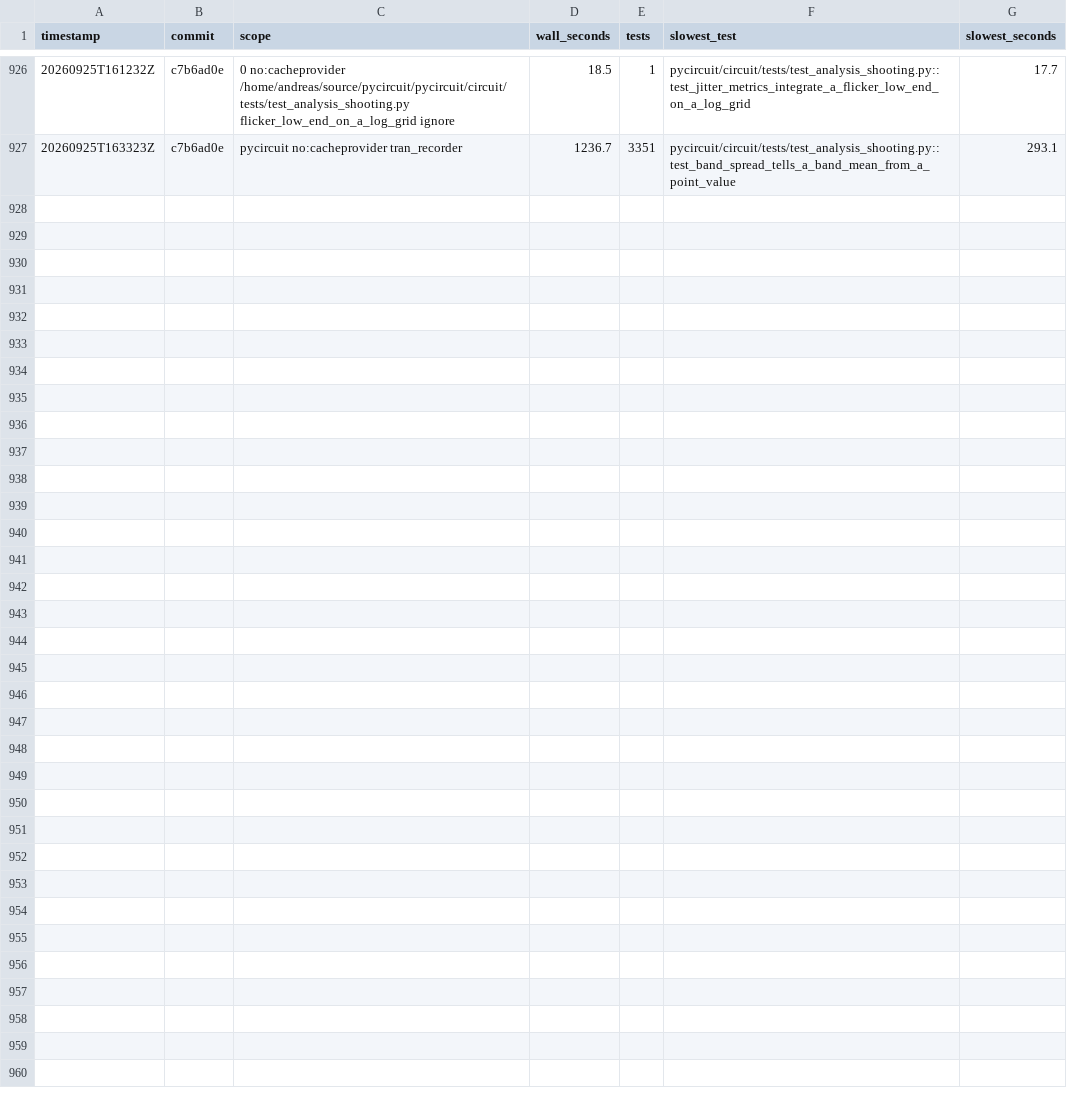
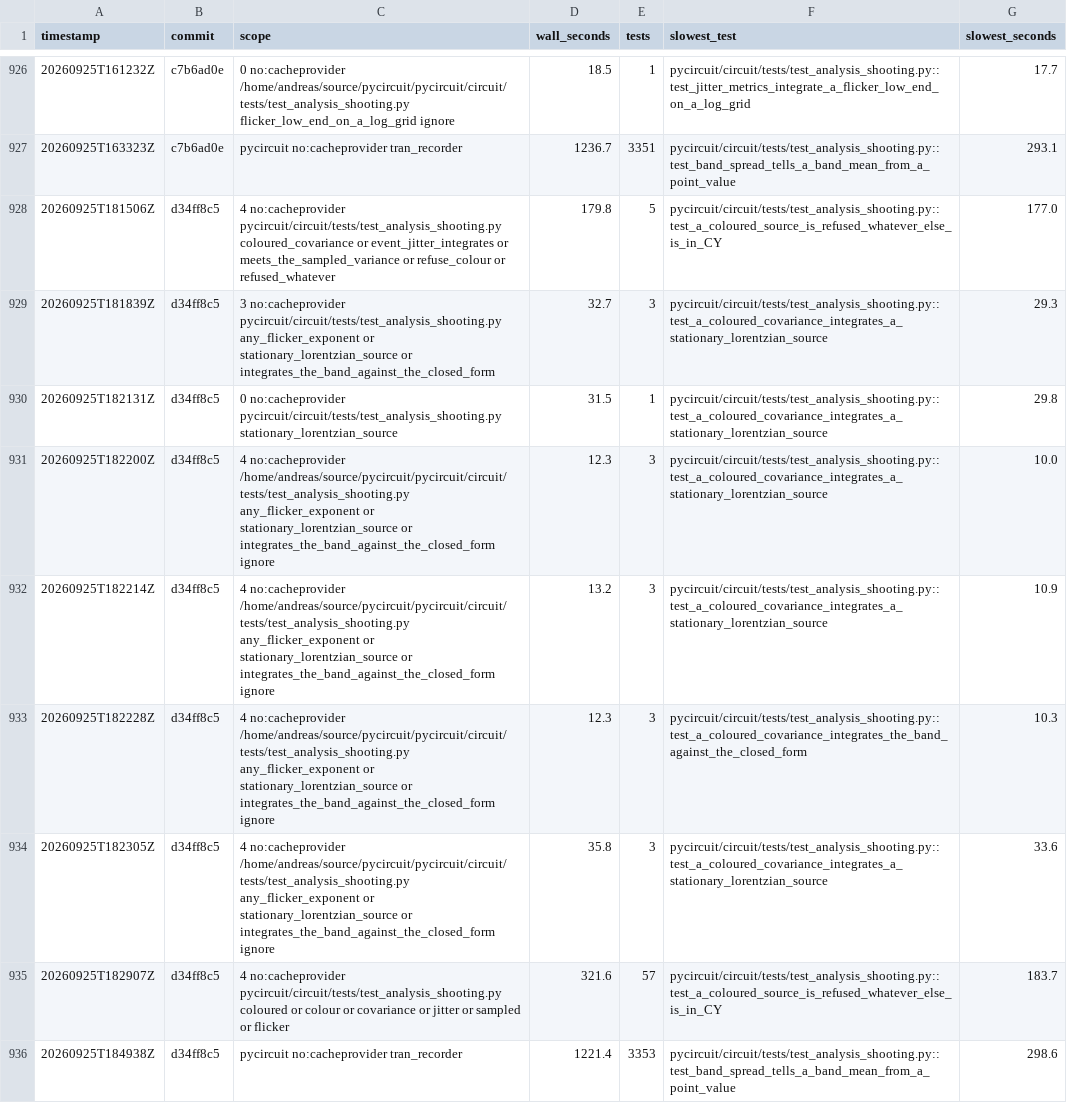
Before and after one commit to henjo/pycircuit, a CSV file: test_timings/history.csv, drawn as a sheet; only a part is shown, gaps mark what is left out.

```diff
--- a/test_timings/history.csv
+++ b/test_timings/history.csv
@@ -927 +927,10 @@ timestamp,commit,scope,wall_seconds,tests,slowest_test,slowest_seconds
 20260925T163323Z,c7b6ad0e,pycircuit no:cacheprovider tran_recorder,1236.7,3351,pycircuit/circuit/tests/test_analysis_shooting.py::test_band_spread_tells_a_band_mean_from_a_point_value,293.1
+20260925T181506Z,d34ff8c5,4 no:cacheprovider pycircuit/circuit/tests/test_analysis_shooting.py coloured_covariance or event_jitter_integrates or meets_the_sampled_variance or refuse_colour or refused_whatever,179.8,5,pycircuit/circuit/tests/test_analysis_shooting.py::test_a_coloured_source_is_refused_whatever_else_is_in_CY,177.0
+20260925T181839Z,d34ff8c5,3 no:cacheprovider pycircuit/circuit/tests/test_analysis_shooting.py any_flicker_exponent or stationary_lorentzian_source or integrates_the_band_against_the_closed_form,32.7,3,pycircuit/circuit/tests/test_analysis_shooting.py::test_a_coloured_covariance_integrates_a_stationary_lorentzian_source,29.3
+20260925T182131Z,d34ff8c5,0 no:cacheprovider pycircuit/circuit/tests/test_analysis_shooting.py stationary_lorentzian_source,31.5,1,pycircuit/circuit/tests/test_analysis_shooting.py::test_a_coloured_covariance_integrates_a_stationary_lorentzian_source,29.8
+20260925T182200Z,d34ff8c5,4 no:cacheprovider /home/andreas/source/pycircuit/pycircuit/circuit/tests/test_analysis_shooting.py any_flicker_exponent or stationary_lorentzian_source or integrates_the_band_against_the_closed_form ignore,12.3,3,pycircuit/circuit/tests/test_analysis_shooting.py::test_a_coloured_covariance_integrates_a_stationary_lorentzian_source,10.0
+20260925T182214Z,d34ff8c5,4 no:cacheprovider /home/andreas/source/pycircuit/pycircuit/circuit/tests/test_analysis_shooting.py any_flicker_exponent or stationary_lorentzian_source or integrates_the_band_against_the_closed_form ignore,13.2,3,pycircuit/circuit/tests/test_analysis_shooting.py::test_a_coloured_covariance_integrates_a_stationary_lorentzian_source,10.9
+20260925T182228Z,d34ff8c5,4 no:cacheprovider /home/andreas/source/pycircuit/pycircuit/circuit/tests/test_analysis_shooting.py any_flicker_exponent or stationary_lorentzian_source or integrates_the_band_against_the_closed_form ignore,12.3,3,pycircuit/circuit/tests/test_analysis_shooting.py::test_a_coloured_covariance_integrates_the_band_against_the_closed_form,10.3
+20260925T182305Z,d34ff8c5,4 no:cacheprovider /home/andreas/source/pycircuit/pycircuit/circuit/tests/test_analysis_shooting.py any_flicker_exponent or stationary_lorentzian_source or integrates_the_band_against_the_closed_form ignore,35.8,3,pycircuit/circuit/tests/test_analysis_shooting.py::test_a_coloured_covariance_integrates_a_stationary_lorentzian_source,33.6
+20260925T182907Z,d34ff8c5,4 no:cacheprovider pycircuit/circuit/tests/test_analysis_shooting.py coloured or colour or covariance or jitter or sampled or flicker,321.6,57,pycircuit/circuit/tests/test_analysis_shooting.py::test_a_coloured_source_is_refused_whatever_else_is_in_CY,183.7
+20260925T184938Z,d34ff8c5,pycircuit no:cacheprovider tran_recorder,1221.4,3353,pycircuit/circuit/tests/test_analysis_shooting.py::test_band_spread_tells_a_band_mean_from_a_point_value,298.6
```
Also changed, not shown: 4 other files.
